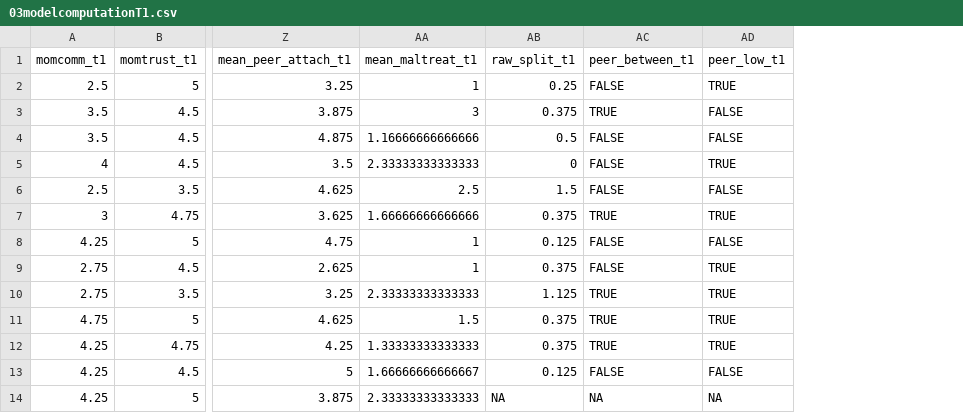
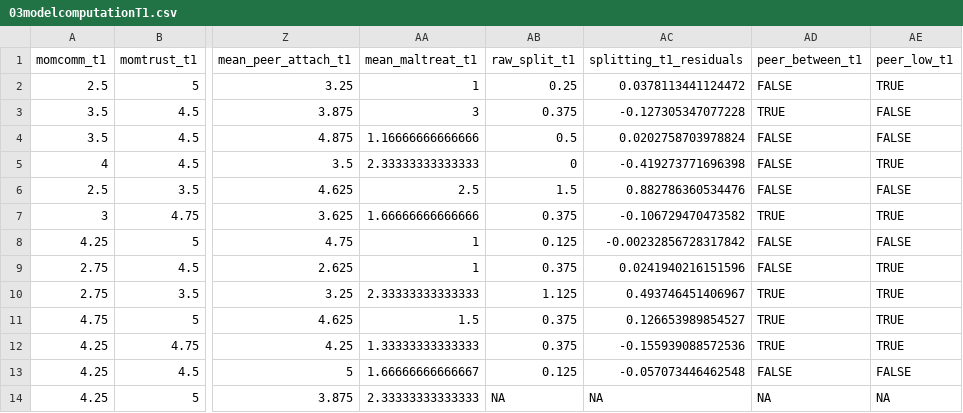
Before and after one commit to raygreenberg/attachment-model, a CSV file: data/03modelcomputationT1.csv, drawn as a sheet; only a part is shown, gaps mark what is left out; the diff names each change by its address in the sheet, - before the commit and + after, or states it on an @@ line.

Commit message:
Add splitting model variables and classifications

```diff
--- a/data/03modelcomputationT1.csv
+++ b/data/03modelcomputationT1.csv
+column AC (splitting_t1_residuals), rows 2-14: 0.0378113441124472 | -0.127305347077228 | 0.0202758703978824 | -0.419273771696398 | 0.882786360534476 | -0.106729470473582 | -0.00232856728317842 | 0.0241940216151596 | 0.493746451406967 | 0.126653989854527 | -0.155939088572536 | -0.057073446462548 | NA
```
